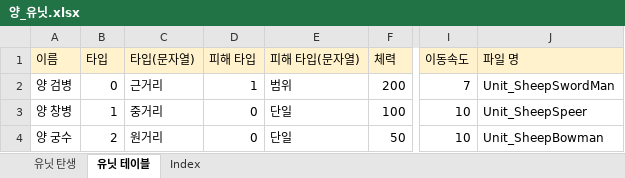
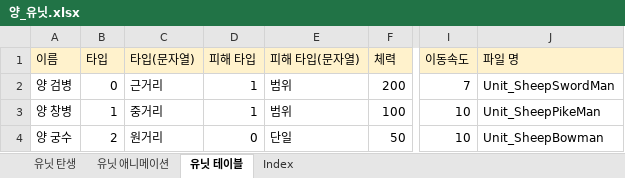
Before and after one commit to muyoy/Sheperd_Holidays, an Excel workbook: 유닛 및 건물/양_유닛.xlsx, sheet 유닛 테이블, drawn as a sheet; only a part is shown, gaps mark what is left out; values as stored, in another font and other column widths than the file's, no borders; the diff names each change by its address in the sheet, - before the commit and + after, or states it on an @@ line.

Commit message:
unitBirthAndPikeman

```diff
--- a/유닛 및 건물/양_유닛.xlsx (sheet 유닛 테이블)
+++ b/유닛 및 건물/양_유닛.xlsx (sheet 유닛 테이블)
+sheet tab: 유닛 애니메이션
-D3 (피해 타입): 0
+D3 (피해 타입): 1
-E3 (피해 타입(문자열)): 단일
+E3 (피해 타입(문자열)): 범위
-J3 (파일 명): Unit_SheepSpeer
+J3 (파일 명): Unit_SheepPikeMan
```
Also changed, not shown: sheet 유닛 탄생, charts or pictures, 1 other file.
